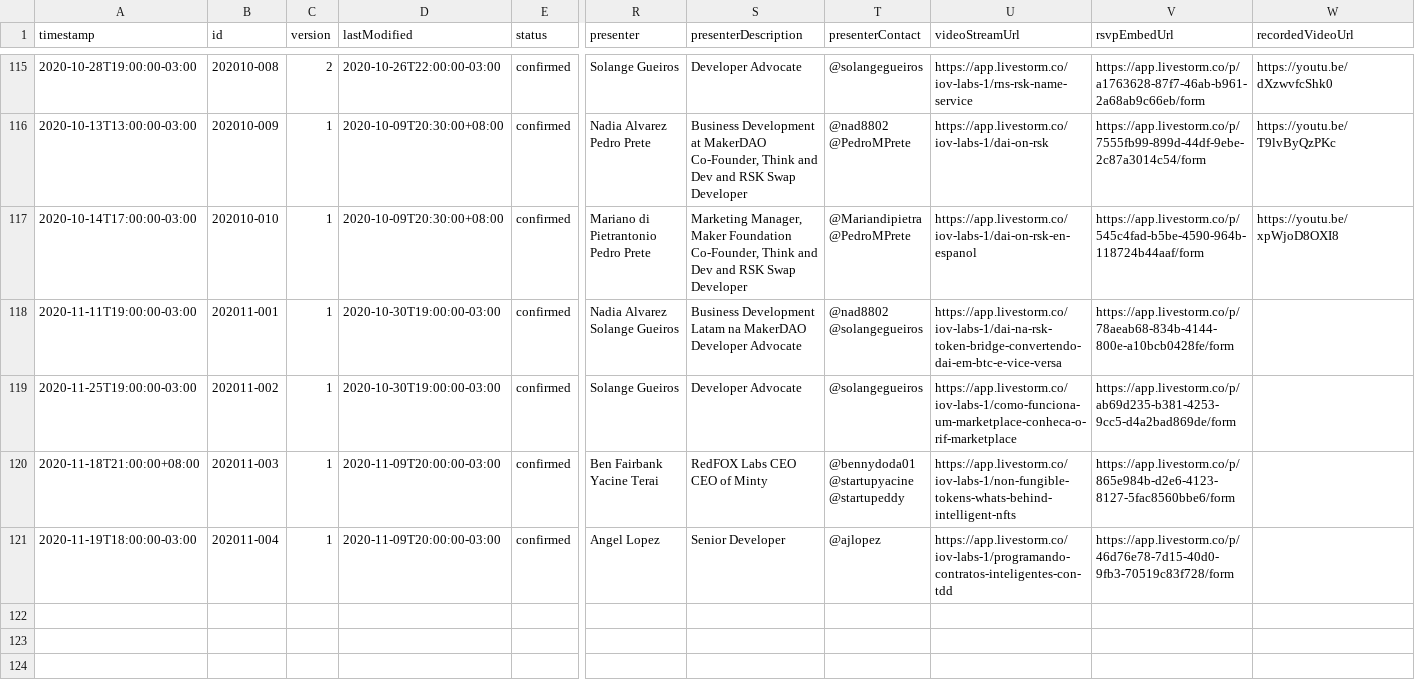
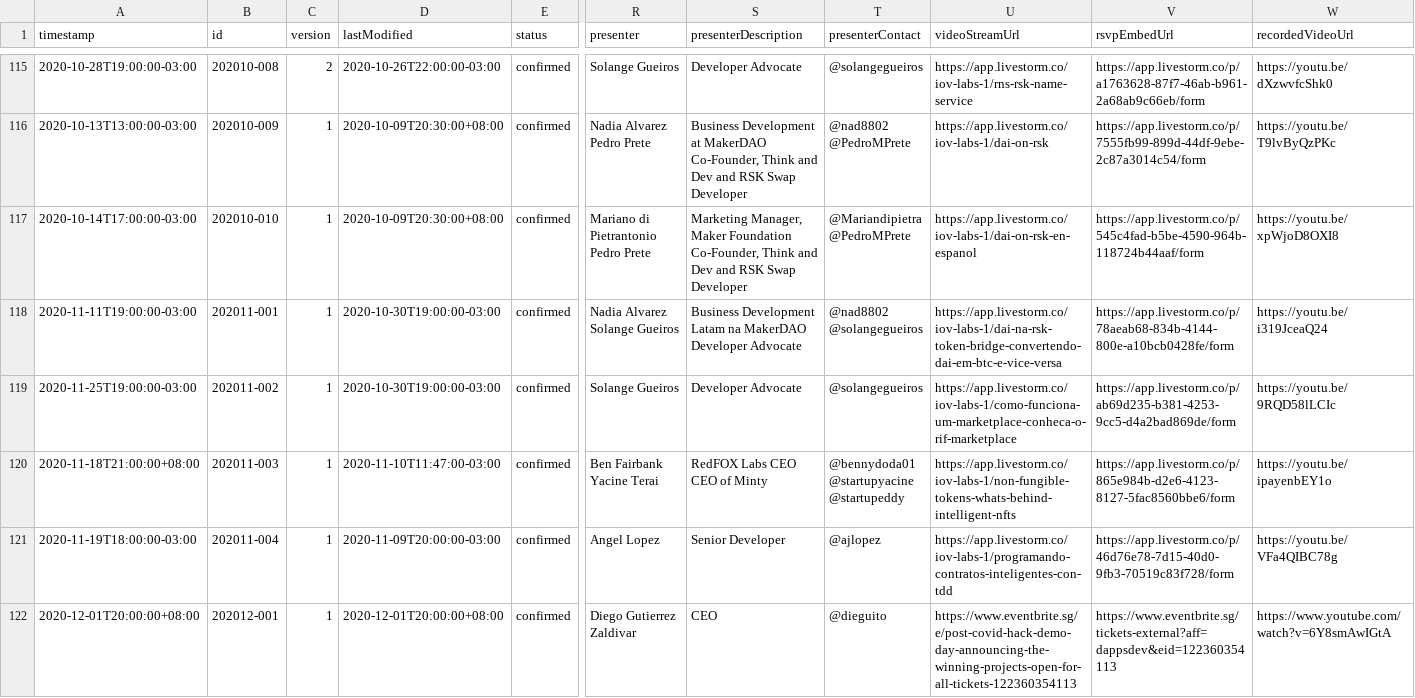
Before and after one commit to rsksmart/devportal-1.0, a CSV file: _data/rsk-published-events.csv, drawn as a sheet; only a part is shown, gaps mark what is left out; rows hold the shown columns only; the diff names each change by its address in the sheet, - before the commit and + after, or states it on an @@ line.

```diff
--- a/_data/rsk-published-events.csv
+++ b/_data/rsk-published-events.csv
-W118 (recordedVideoUrl): (empty)
+W118 (recordedVideoUrl): https://youtu.be/i319JceaQ24
-W119 (recordedVideoUrl): (empty)
+W119 (recordedVideoUrl): https://youtu.be/9RQD58lLCIc
-D120 (lastModified): 2020-11-09T20:00:00-03:00
+D120 (lastModified): 2020-11-10T11:47:00-03:00
-W120 (recordedVideoUrl): (empty)
+W120 (recordedVideoUrl): https://youtu.be/ipayenbEY1o
-W121 (recordedVideoUrl): (empty)
+W121 (recordedVideoUrl): https://youtu.be/VFa4QIBC78g
+row 122: 2020-12-01T20:00:00+08:00 | 202012-001 | 1 | 2020-12-01T20:00:00+08:00 | confirmed | Diego Gutierrez Zaldivar | CEO | @dieguito | https://www.eventbrite.sg/e/post-covid-hack-demo-day-announcing-the-winning-projects-open-for-all-tickets-122360354113 | https://www.eventbrite.sg/tickets-external?aff=dappsdev&eid=122360354113 | https://www.youtube.com/watch?v=6Y8smAwIGtA
```
Also changed, not shown: 8 other files.
